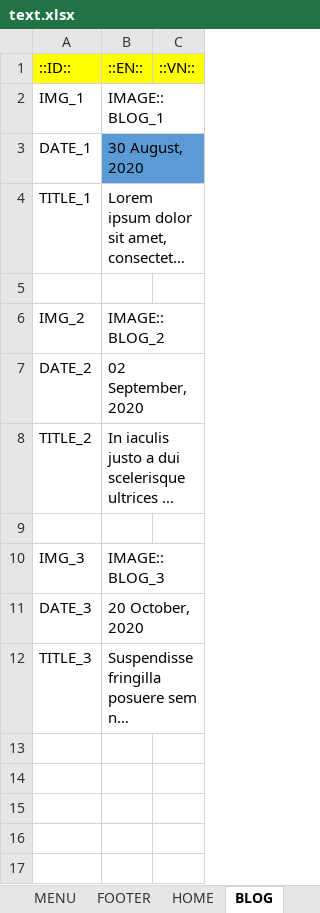
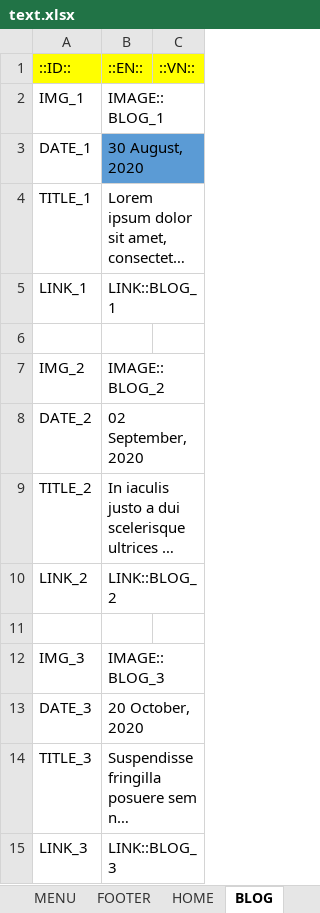
Before and after one commit to lcd11001/neko_website, an Excel workbook: data/text.xlsx, sheet BLOG, drawn as a sheet; long unchanged cells end in …; values as stored, in another font and other column widths than the file's, no borders; the diff names each change by its address in the sheet, - before the commit and + after, or states it on an @@ line.

Commit message:
- animation blog image

```diff
--- a/data/text.xlsx (sheet BLOG)
+++ b/data/text.xlsx (sheet BLOG)
+row 5: LINK_1 | LINK::BLOG_1
+row 10: LINK_2 | LINK::BLOG_2
+row 15: LINK_3 | LINK::BLOG_3
```
Also changed, not shown: sheet LINK, 2 other files.
